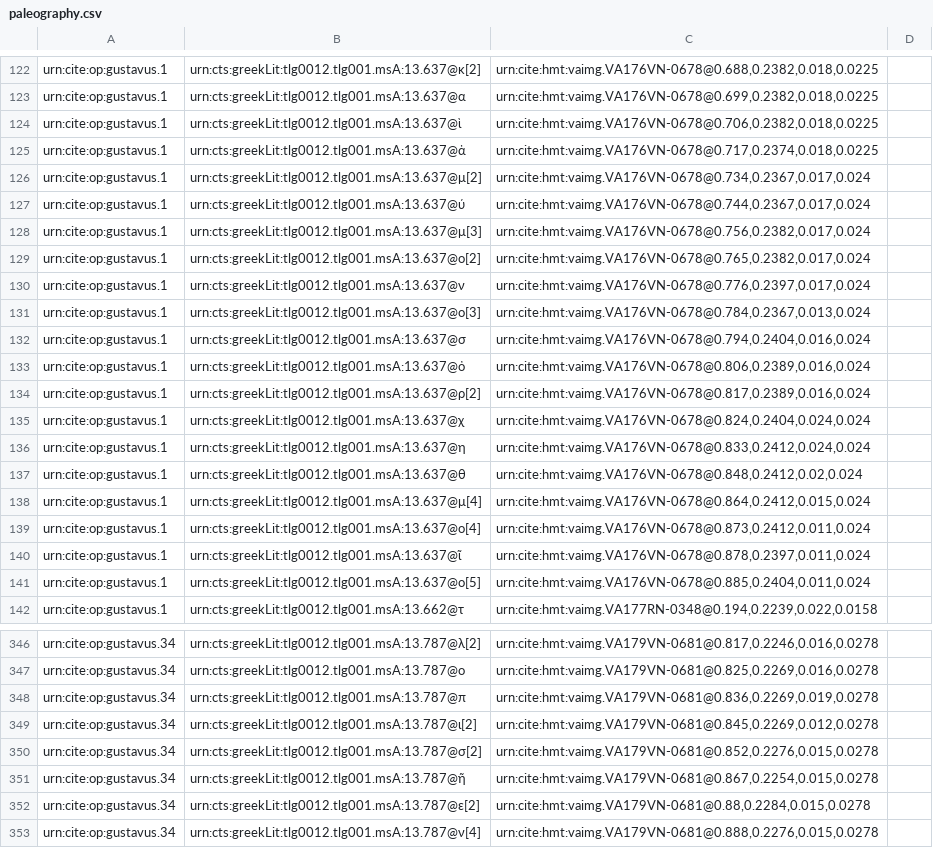
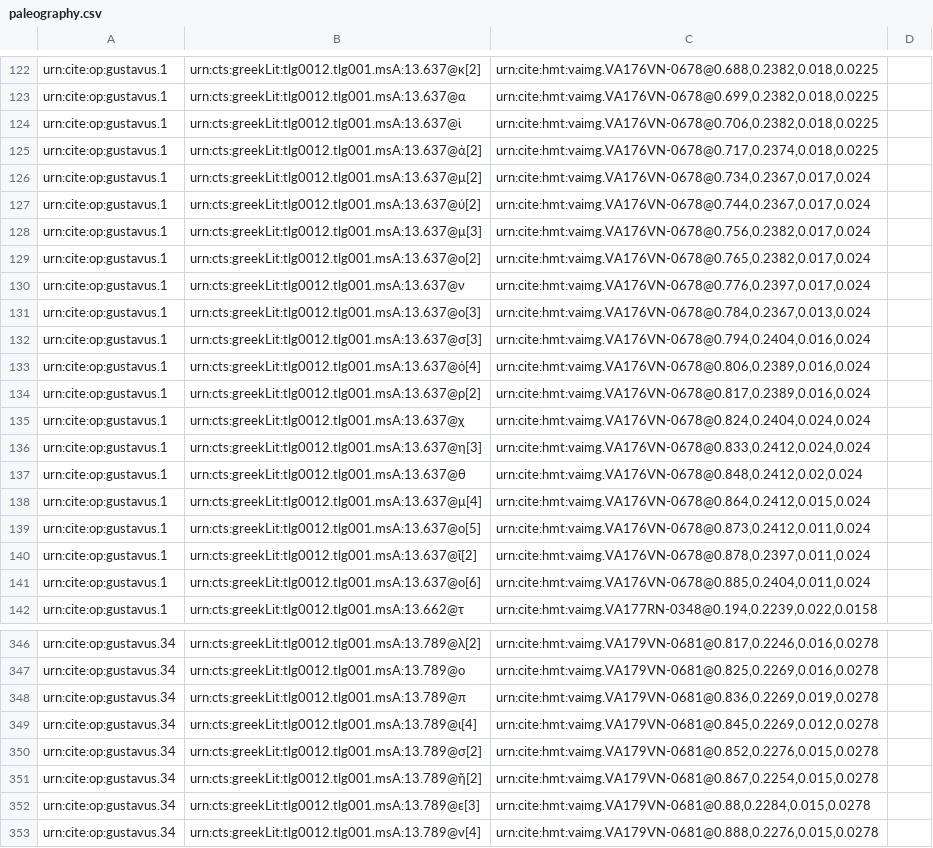
Before and after one commit to hmteditors/gustavus, a CSV file: collections/paleography.csv, drawn as a sheet; only a part is shown, gaps mark what is left out; the diff covers the shown part only; the diff names each change by its address in the sheet, - before the commit and + after, or states it on an @@ line.

```diff
--- a/collections/paleography.csv
+++ b/collections/paleography.csv
-B125: urn:cts:greekLit:tlg0012.tlg001.msA:13.637@ἀ
+B125: urn:cts:greekLit:tlg0012.tlg001.msA:13.637@ἀ[2]
-B127: urn:cts:greekLit:tlg0012.tlg001.msA:13.637@ύ
+B127: urn:cts:greekLit:tlg0012.tlg001.msA:13.637@ύ[2]
-B132: urn:cts:greekLit:tlg0012.tlg001.msA:13.637@σ
+B132: urn:cts:greekLit:tlg0012.tlg001.msA:13.637@σ[3]
-B133: urn:cts:greekLit:tlg0012.tlg001.msA:13.637@ὀ
+B133: urn:cts:greekLit:tlg0012.tlg001.msA:13.637@ὀ[4]
-B136: urn:cts:greekLit:tlg0012.tlg001.msA:13.637@η
+B136: urn:cts:greekLit:tlg0012.tlg001.msA:13.637@η[3]
-B139: urn:cts:greekLit:tlg0012.tlg001.msA:13.637@ο[4]
+B139: urn:cts:greekLit:tlg0012.tlg001.msA:13.637@ο[5]
-B140: urn:cts:greekLit:tlg0012.tlg001.msA:13.637@ῖ
+B140: urn:cts:greekLit:tlg0012.tlg001.msA:13.637@ῖ[2]
-B141: urn:cts:greekLit:tlg0012.tlg001.msA:13.637@ο[5]
+B141: urn:cts:greekLit:tlg0012.tlg001.msA:13.637@ο[6]
-B346: urn:cts:greekLit:tlg0012.tlg001.msA:13.787@λ[2]
+B346: urn:cts:greekLit:tlg0012.tlg001.msA:13.789@λ[2]
-B347: urn:cts:greekLit:tlg0012.tlg001.msA:13.787@ο
+B347: urn:cts:greekLit:tlg0012.tlg001.msA:13.789@ο
-B348: urn:cts:greekLit:tlg0012.tlg001.msA:13.787@π
+B348: urn:cts:greekLit:tlg0012.tlg001.msA:13.789@π
-B349: urn:cts:greekLit:tlg0012.tlg001.msA:13.787@ι[2]
+B349: urn:cts:greekLit:tlg0012.tlg001.msA:13.789@ι[4]
-B350: urn:cts:greekLit:tlg0012.tlg001.msA:13.787@σ[2]
+B350: urn:cts:greekLit:tlg0012.tlg001.msA:13.789@σ[2]
-B351: urn:cts:greekLit:tlg0012.tlg001.msA:13.787@ῆ
+B351: urn:cts:greekLit:tlg0012.tlg001.msA:13.789@ῆ[2]
-B352: urn:cts:greekLit:tlg0012.tlg001.msA:13.787@ε[2]
+B352: urn:cts:greekLit:tlg0012.tlg001.msA:13.789@ε[3]
-B353: urn:cts:greekLit:tlg0012.tlg001.msA:13.787@ν[4]
+B353: urn:cts:greekLit:tlg0012.tlg001.msA:13.789@ν[4]
```
Also changed, not shown: 1 added row, 1 removed row and 45 edited cells elsewhere in this file.
